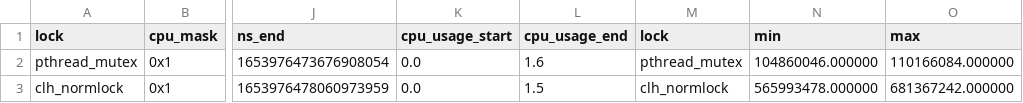
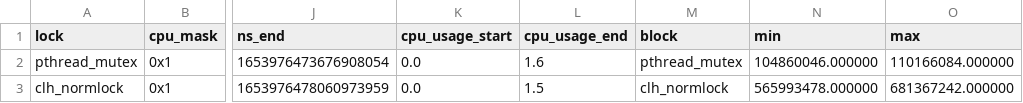
Before and after one commit to goldsteinn/autolock, a CSV file: benchmarks/results/micro/metal-r0.csv, drawn as a sheet; only a part is shown, gaps mark what is left out; the diff names each change by its address in the sheet, - before the commit and + after, or states it on an @@ line.

Commit message:
had to rename second lock column

```diff
--- a/benchmarks/results/micro/metal-r0.csv
+++ b/benchmarks/results/micro/metal-r0.csv
-M1: lock
+M1: block
```
